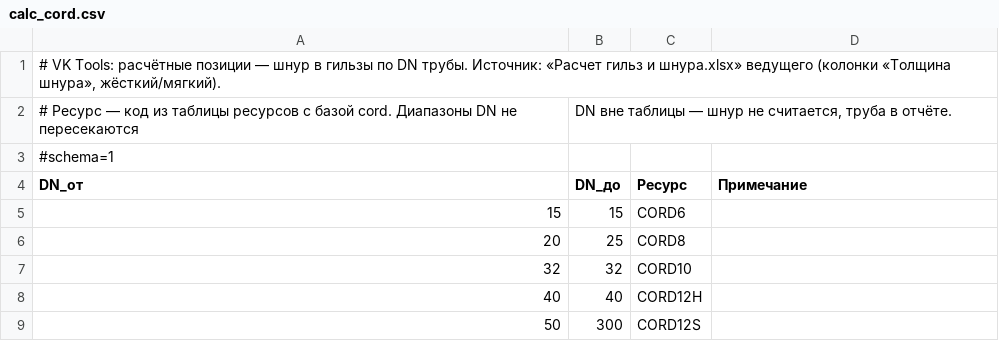
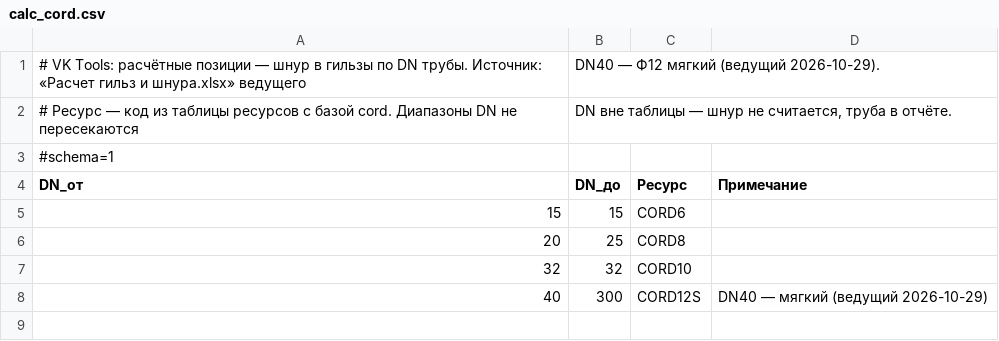
Before and after one commit to Midehatovich/VKTools, a CSV file: config/calc_cord.csv, drawn as a sheet.

```diff
--- a/config/calc_cord.csv
+++ b/config/calc_cord.csv
@@ -1,2 +1,2 @@
-# VK Tools: расчётные позиции — шнур в гильзы по DN трубы. Источник: «Расчет гильз и шнура.xlsx» ведущего (колонки «Толщина шнура», жёсткий/мягкий).
+# VK Tools: расчётные позиции — шнур в гильзы по DN трубы. Источник: «Расчет гильз и шнура.xlsx» ведущего; DN40 — Ф12 мягкий (ведущий 2026-10-29).
 # Ресурс — код из таблицы ресурсов с базой cord. Диапазоны DN не пересекаются; DN вне таблицы — шнур не считается, труба в отчёте.
@@ -7,3 +7,2 @@ DN_от;DN_до;Ресурс;Примечание
 32;32;CORD10;
-40;40;CORD12H;
-50;300;CORD12S;
+40;300;CORD12S;DN40 — мягкий (ведущий 2026-10-29)
```
Also changed, not shown: config/calc_pipe_rules.csv, config/calc_resources.csv, 6 other files.
